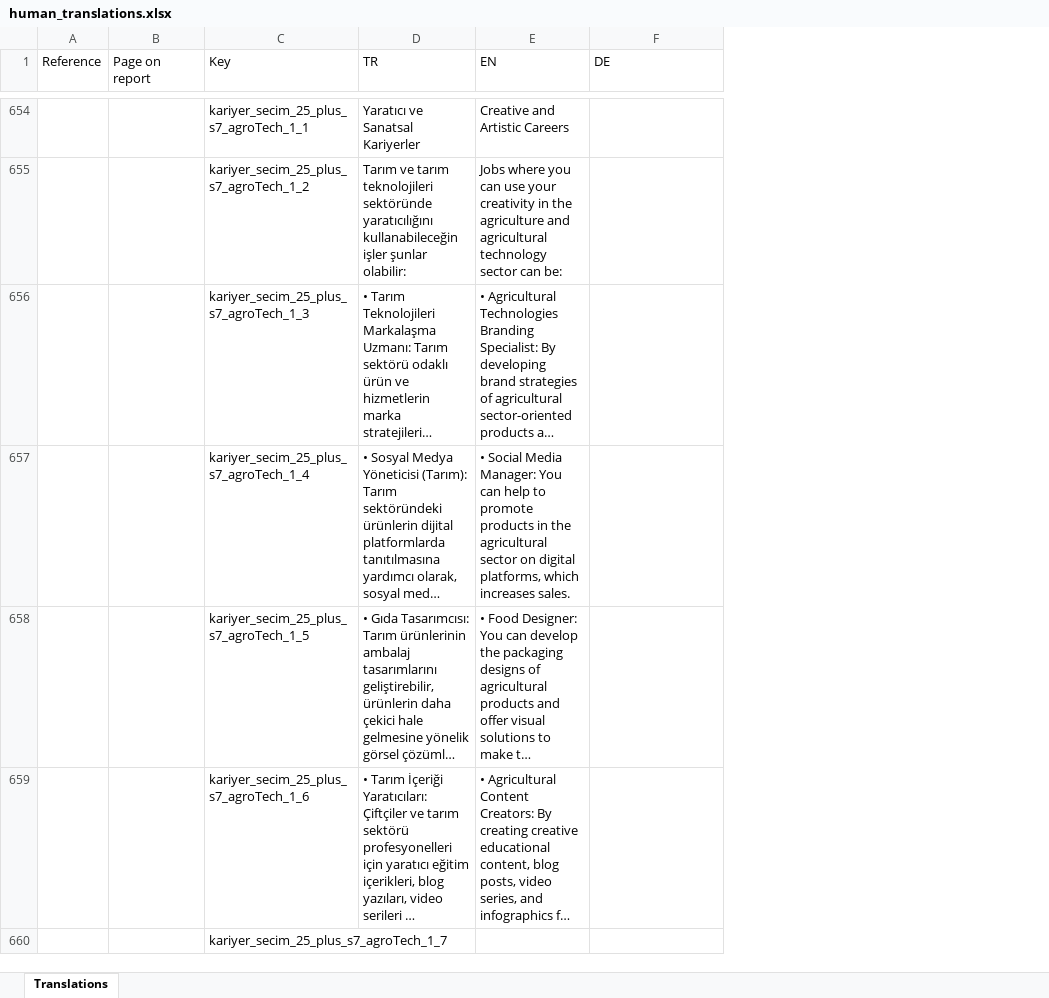
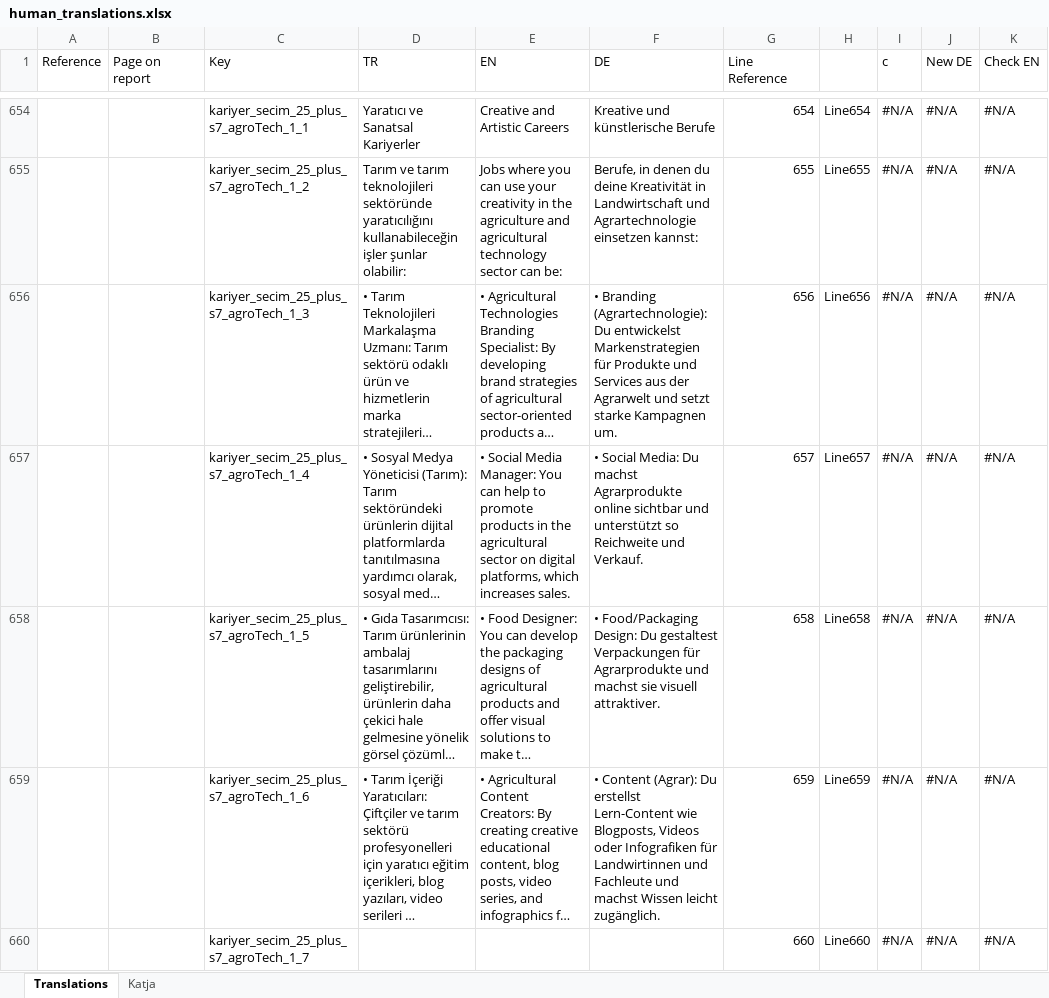
Before and after one commit to INDATA-tech/Human-Portal-ReportValue, an Excel workbook: human_translations.xlsx, sheet Translations, drawn as a sheet; only a part is shown, gaps mark what is left out; long unchanged cells end in …; values as stored, in another font and other column widths than the file's, no cell formats; the diff covers the shown part only; the diff names each change by its address in the sheet, - before the commit and + after, or states it on an @@ line.

```diff
--- a/human_translations.xlsx (sheet Translations)
+++ b/human_translations.xlsx (sheet Translations)
+sheet tab: Katja
+column G (Line Reference), rows 654-660: 654 | 655 | 656 | 657 | 658 | 659 | 660
+column H, rows 654-660: Line654 | Line655 | Line656 | Line657 | Line658 | Line659 | Line660
+column I (c), rows 654-660: all #N/A
+column J (New DE), rows 654-660: all #N/A
+column K (Check EN), rows 654-660: all #N/A
-F654 (DE): (empty)
+F654 (DE): Kreative und künstlerische Berufe
-F655 (DE): (empty)
+F655 (DE): Berufe, in denen du deine Kreativität in Landwirtschaft und Agrartechnologie einsetzen kannst:
-F656 (DE): (empty)
+F656 (DE): • Branding (Agrartechnologie): Du entwickelst Markenstrategien für Produkte und Services aus der Agrarwelt und setzt starke Kampagnen um.
-F657 (DE): (empty)
+F657 (DE): • Social Media: Du machst Agrarprodukte online sichtbar und unterstützt so Reichweite und Verkauf.
-F658 (DE): (empty)
+F658 (DE): • Food/Packaging Design: Du gestaltest Verpackungen für Agrarprodukte und machst sie visuell attraktiver.
-F659 (DE): (empty)
+F659 (DE): • Content (Agrar): Du erstellst Lern-Content wie Blogposts, Videos oder Infografiken für Landwirtinnen und Fachleute und machst Wissen leicht zugänglich.
```
Also changed, not shown: 1536 edited cells elsewhere in this sheet, cell formats, 4 other files.
